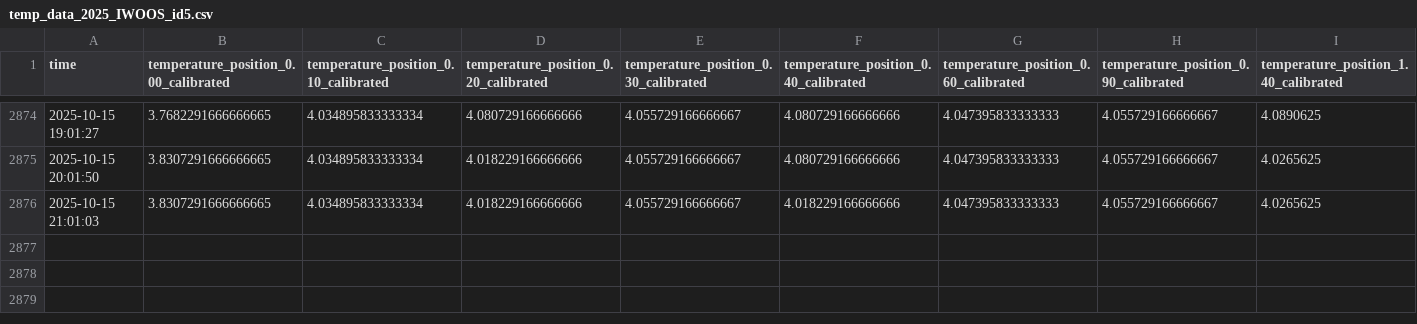
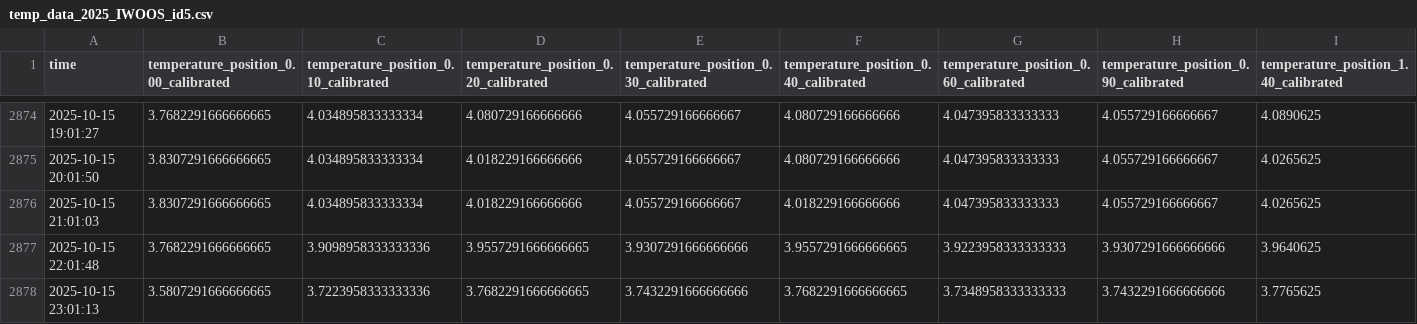
Before and after one commit to jerabaul29/2025_IWOOS_id5_data, a CSV file: temp_data_2025_IWOOS_id5.csv, drawn as a sheet; only a part is shown, gaps mark what is left out; rows hold the shown columns only; the diff names each change by its address in the sheet, - before the commit and + after, or states it on an @@ line.

Commit message:
Push data

```diff
--- a/temp_data_2025_IWOOS_id5.csv
+++ b/temp_data_2025_IWOOS_id5.csv
+row 2877: 2025-10-15 22:01:48 | 3.7682291666666665 | 3.9098958333333336 | 3.9557291666666665 | 3.9307291666666666 | 3.9557291666666665 | 3.9223958333333333 | 3.9307291666666666 | 3.9640625
+row 2878: 2025-10-15 23:01:13 | 3.5807291666666665 | 3.7223958333333336 | 3.7682291666666665 | 3.7432291666666666 | 3.7682291666666665 | 3.7348958333333333 | 3.7432291666666666 | 3.7765625
```
